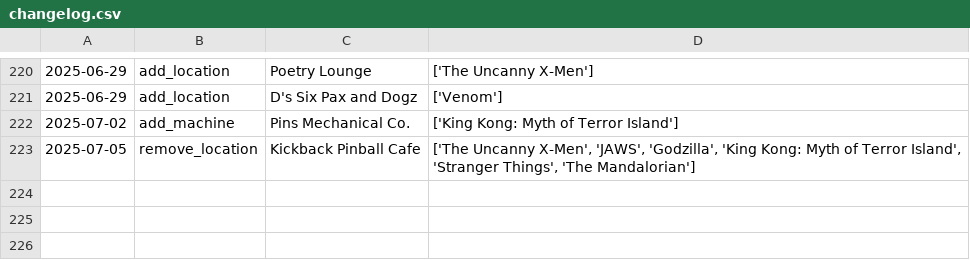
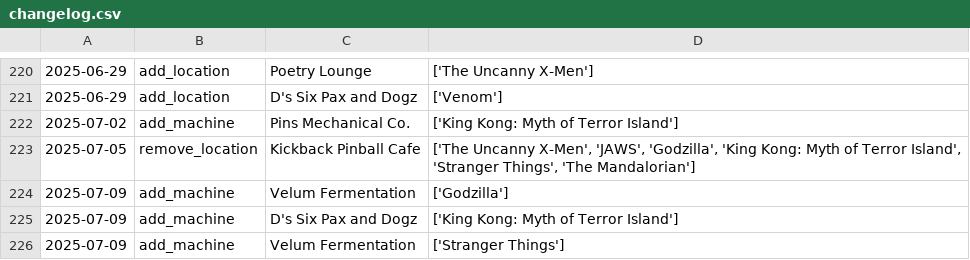
Before and after one commit to jessejcarter/mypinballmap, a CSV file: changelog.csv, drawn as a sheet; only a part is shown, gaps mark what is left out.

```diff
--- a/changelog.csv
+++ b/changelog.csv
@@ -223 +223,4 @@
 2025-07-05,remove_location,Kickback Pinball Cafe,"['The Uncanny X-Men', 'JAWS', 'Godzilla', 'King Kong: Myth of Terror Island', 'Stranger Things', 'The Mandalorian']"
+2025-07-09,add_machine,Velum Fermentation,['Godzilla']
+2025-07-09,add_machine,D's Six Pax and Dogz,['King Kong: Myth of Terror Island']
+2025-07-09,add_machine,Velum Fermentation,['Stranger Things']
```
Also changed, not shown: 2 other files.
